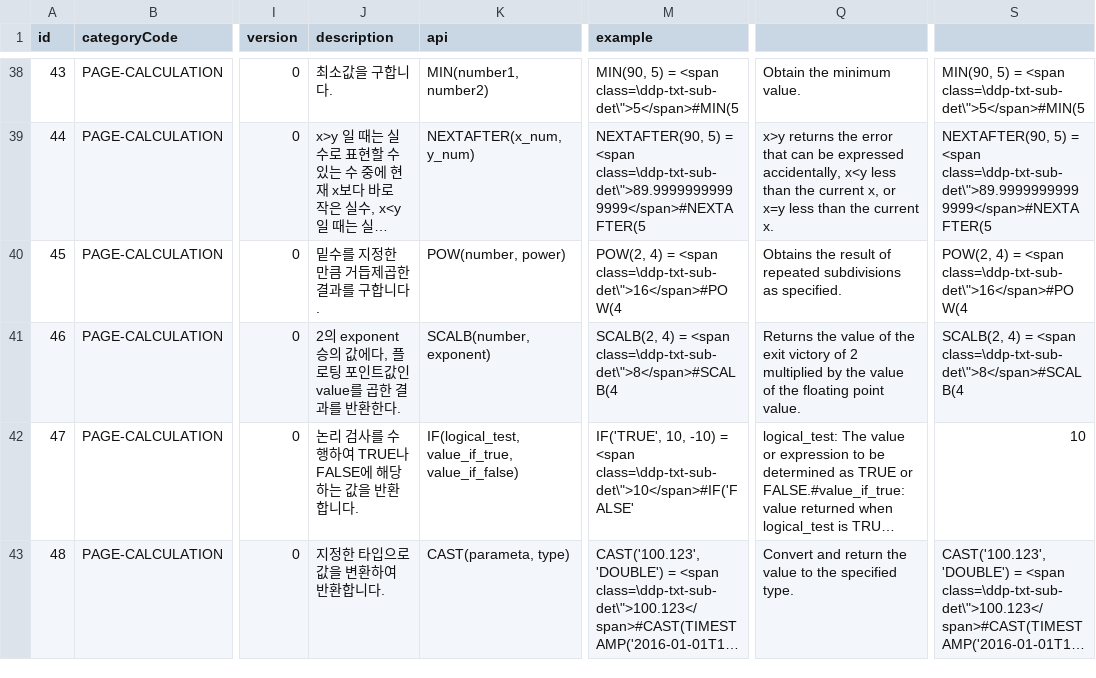
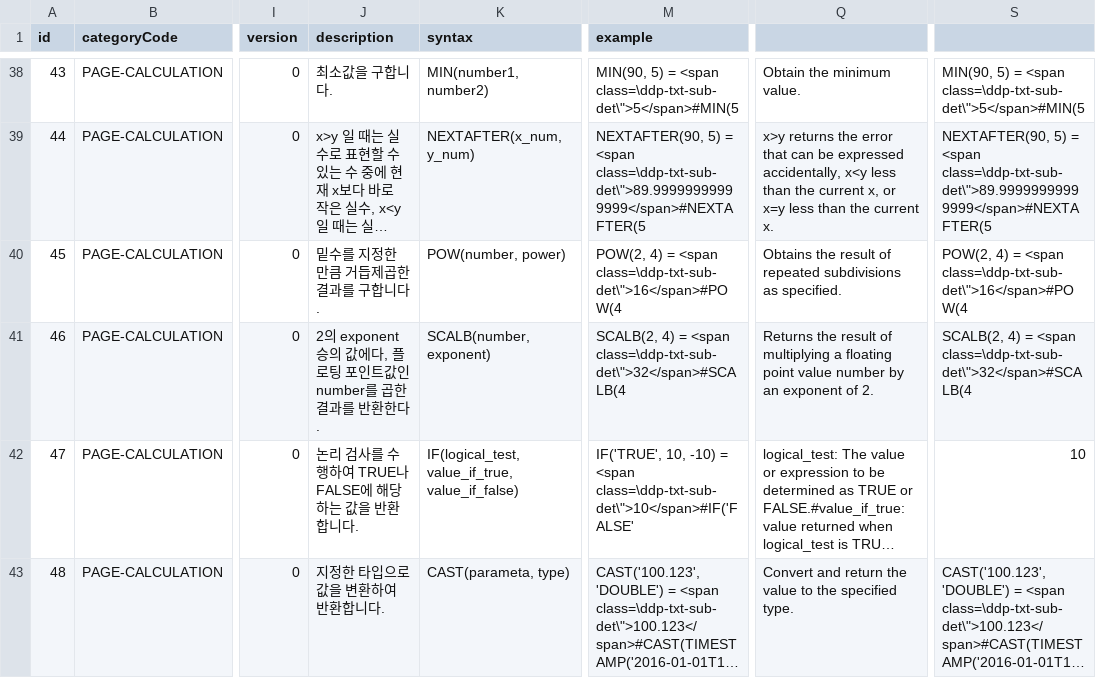
Before and after one commit to metatron-app/metatron-discovery, a CSV file: discovery-server/src/main/resources/templates/expression/expressions.csv, drawn as a sheet; only a part is shown, gaps mark what is left out; long unchanged cells end in …; the diff names each change by its address in the sheet, - before the commit and + after, or states it on an @@ line.

```diff
--- a/discovery-server/src/main/resources/templates/expression/expressions.csv
+++ b/discovery-server/src/main/resources/templates/expression/expressions.csv
-K1: api
+K1: syntax
-J41 (description): …트값인 value를 곱한…
+J41 (description): …트값인 number를 곱한…
-M41 (example): …= <span class=\ddp-txt-sub-det\">8</span>#SCALB(4
+M41 (example): …= <span class=\ddp-txt-sub-det\">32</span>#SCALB(4
-Q41: Returns the value of the exit victory of 2 multiplied by the value of the floating point value.
+Q41: Returns the result of multiplying a floating point value number by an exponent of 2.
-S41: …= <span class=\ddp-txt-sub-det\">8</span>#SCALB(4
+S41: …= <span class=\ddp-txt-sub-det\">32</span>#SCALB(4
```
Also changed, not shown: 6 other files.
